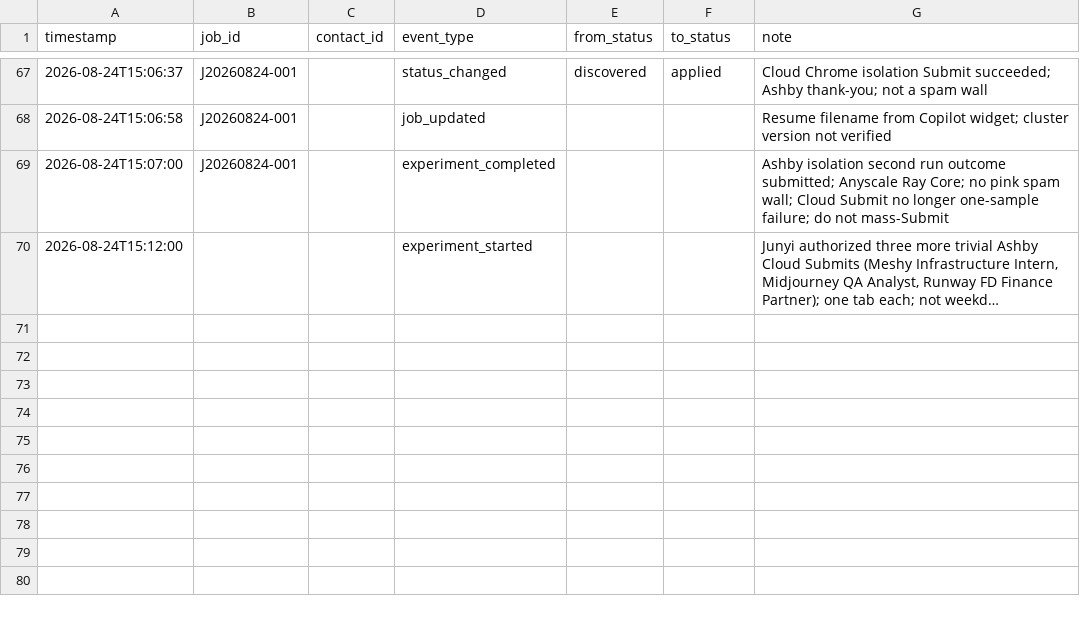
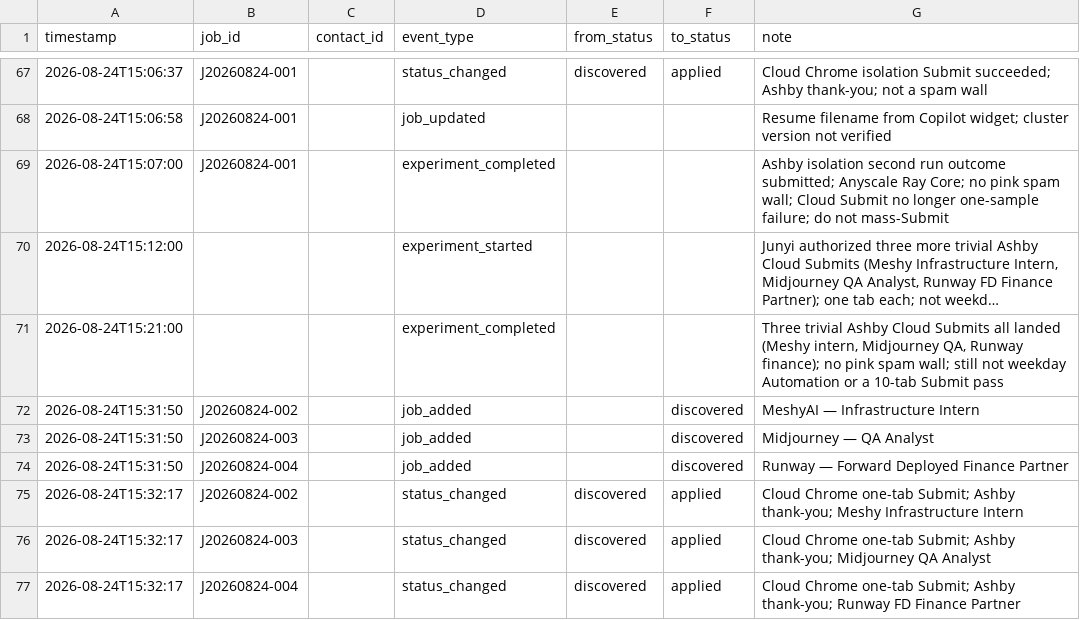
Before and after one commit to JunyiZhou-Conny/job-search-2026-2027-starter, a CSV file: data/activity_log.csv, drawn as a sheet; only a part is shown, gaps mark what is left out; long unchanged cells end in …; the diff names each change by its address in the sheet, - before the commit and + after, or states it on an @@ line.

```diff
--- a/data/activity_log.csv
+++ b/data/activity_log.csv
+row 71: 2026-08-24T15:21:00 |  |  | experiment_completed |  |  | Three trivial Ashby Cloud Submits all landed (Meshy intern, Midjourney QA, Runway finance); no pink spam wall; still not weekday Automation or a 10-tab Submit pass
+row 72: 2026-08-24T15:31:50 | J20260824-002 |  | job_added |  | discovered | MeshyAI — Infrastructure Intern
+row 73: 2026-08-24T15:31:50 | J20260824-003 |  | job_added |  | discovered | Midjourney — QA Analyst
+row 74: 2026-08-24T15:31:50 | J20260824-004 |  | job_added |  | discovered | Runway — Forward Deployed Finance Partner
+row 75: 2026-08-24T15:32:17 | J20260824-002 |  | status_changed | discovered | applied | Cloud Chrome one-tab Submit; Ashby thank-you; Meshy Infrastructure Intern
+row 76: 2026-08-24T15:32:17 | J20260824-003 |  | status_changed | discovered | applied | Cloud Chrome one-tab Submit; Ashby thank-you; Midjourney QA Analyst
+row 77: 2026-08-24T15:32:17 | J20260824-004 |  | status_changed | discovered | applied | Cloud Chrome one-tab Submit; Ashby thank-you; Runway FD Finance Partner
```
Also changed, not shown: data/applications.csv, 3 other files.
